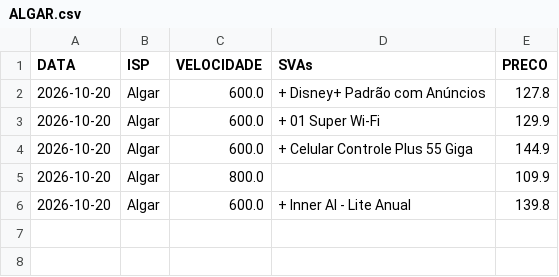
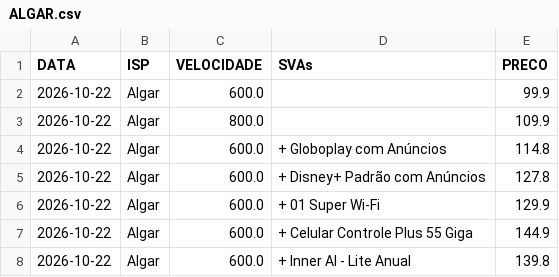
Before and after one commit to rgelsp/ws_scraping_planos, a CSV file: data/flat/ALGAR.csv, drawn as a sheet.

```diff
--- a/data/flat/ALGAR.csv
+++ b/data/flat/ALGAR.csv
@@ -1,6 +1,8 @@
 DATA,ISP,VELOCIDADE,SVAs,PRECO
-2026-10-20,Algar,600.0,+ Disney+ Padrão com Anúncios,127.8
-2026-10-20,Algar,600.0,+ 01 Super Wi-Fi,129.9
-2026-10-20,Algar,600.0,+ Celular Controle Plus 55 Giga,144.9
-2026-10-20,Algar,800.0,,109.9
-2026-10-20,Algar,600.0,+ Inner AI - Lite Anual,139.8
+2026-10-22,Algar,600.0,,99.9
+2026-10-22,Algar,800.0,,109.9
+2026-10-22,Algar,600.0,+ Globoplay com Anúncios,114.8
+2026-10-22,Algar,600.0,+ Disney+ Padrão com Anúncios,127.8
+2026-10-22,Algar,600.0,+ 01 Super Wi-Fi,129.9
+2026-10-22,Algar,600.0,+ Celular Controle Plus 55 Giga,144.9
+2026-10-22,Algar,600.0,+ Inner AI - Lite Anual,139.8
```
Also changed, not shown: data/flat/INFORNET.csv, data/flat/JUSTWEB.csv, 33 other files.
